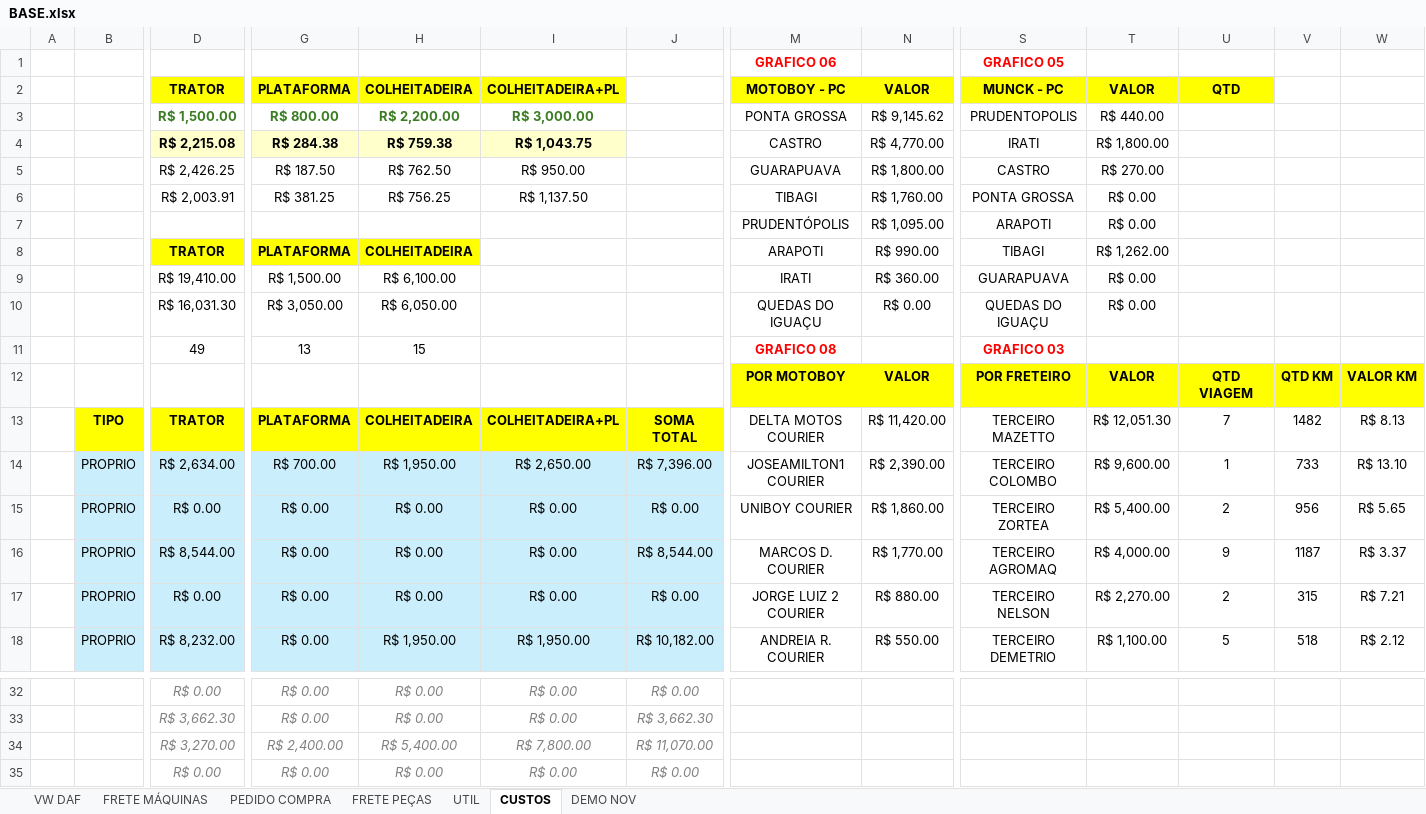
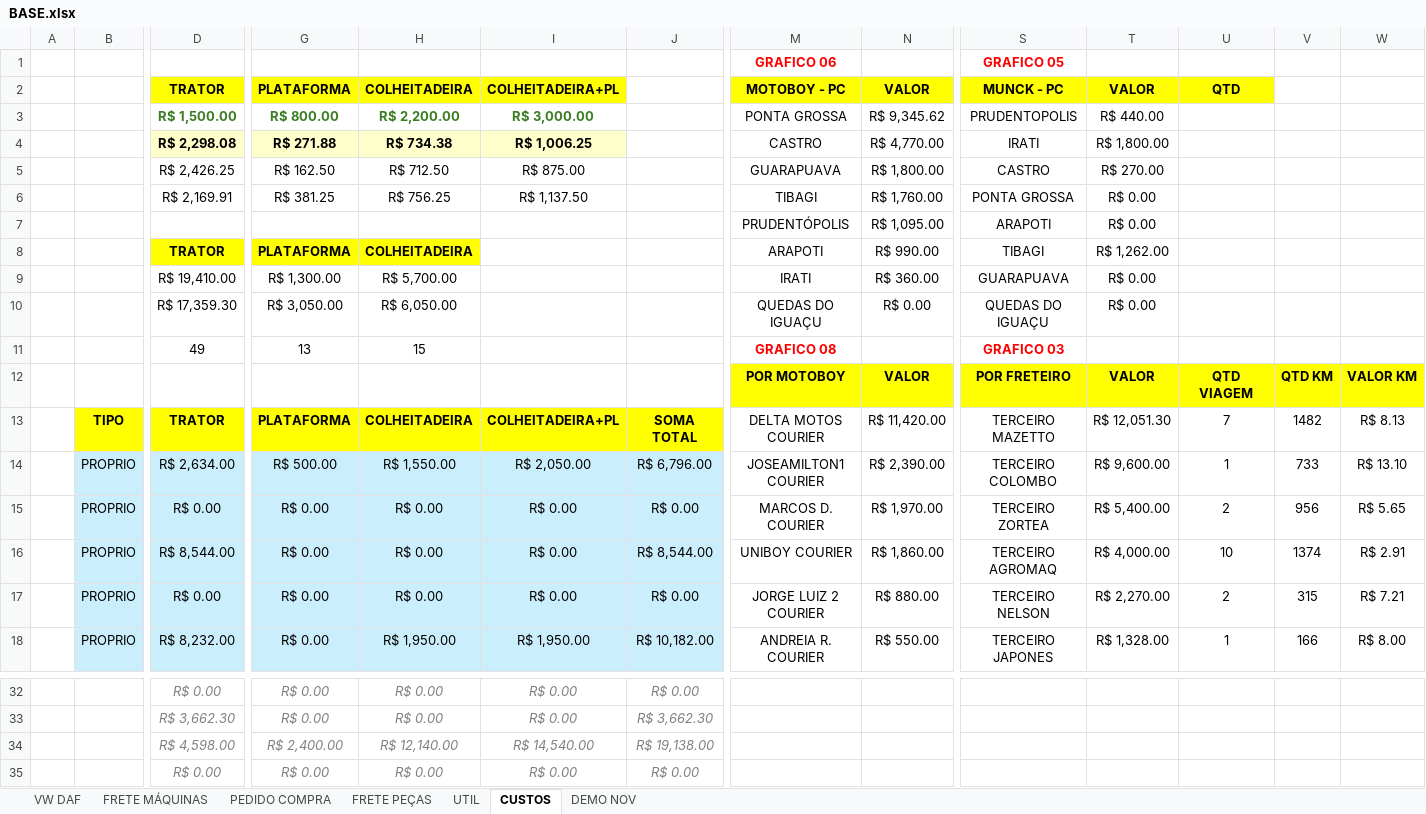
Before and after one commit to LOGMPA/LOG, an Excel workbook: public/data/BASE.xlsx, sheet CUSTOS, drawn as a sheet; only a part is shown, gaps mark what is left out; values as stored, in another font and other column widths than the file's, no borders; charts and pictures and conditional formats not drawn; the diff covers the shown part only; the diff names each change by its address in the sheet, - before the commit and + after, or states it on an @@ line.

```diff
--- a/public/data/BASE.xlsx (sheet CUSTOS)
+++ b/public/data/BASE.xlsx (sheet CUSTOS)
-N3: R$ 9,145.62
+N3: R$ 9,345.62
-D4: R$ 2,215.08
+D4: R$ 2,298.08
-G4: R$ 284.38
+G4: R$ 271.88
-H4: R$ 759.38
+H4: R$ 734.38
-I4: R$ 1,043.75
+I4: R$ 1,006.25
-G5: R$ 187.50
+G5: R$ 162.50
-H5: R$ 762.50
+H5: R$ 712.50
-I5: R$ 950.00
+I5: R$ 875.00
-D6: R$ 2,003.91
+D6: R$ 2,169.91
-G9: R$ 1,500.00
+G9: R$ 1,300.00
-H9: R$ 6,100.00
+H9: R$ 5,700.00
-D10: R$ 16,031.30
+D10: R$ 17,359.30
-G14: R$ 700.00
+G14: R$ 500.00
-H14: R$ 1,950.00
+H14: R$ 1,550.00
-I14: R$ 2,650.00
+I14: R$ 2,050.00
-J14: R$ 7,396.00
+J14: R$ 6,796.00
-M15: UNIBOY COURIER
+M15: MARCOS D. COURIER
-N15: R$ 1,860.00
+N15: R$ 1,970.00
-M16: MARCOS D. COURIER
+M16: UNIBOY COURIER
-N16: R$ 1,770.00
+N16: R$ 1,860.00
-U16: 9
+U16: 10
-V16: 1187
+V16: 1374
-W16: R$ 3.37
+W16: R$ 2.91
-S18: TERCEIRO DEMETRIO
+S18: TERCEIRO JAPONES
-T18: R$ 1,100.00
+T18: R$ 1,328.00
-U18: 5
+U18: 1
-V18: 518
+V18: 166
-W18: R$ 2.12
+W18: R$ 8.00
-D34: R$ 3,270.00
+D34: R$ 4,598.00
-H34: R$ 5,400.00
+H34: R$ 12,140.00
-I34: R$ 7,800.00
+I34: R$ 14,540.00
-J34: R$ 11,070.00
+J34: R$ 19,138.00
```
Also changed, not shown: 9 edited cells elsewhere in this sheet, sheet FRETE MÁQUINAS, sheet PEDIDO COMPRA, formulas that keep their value, charts or pictures.
